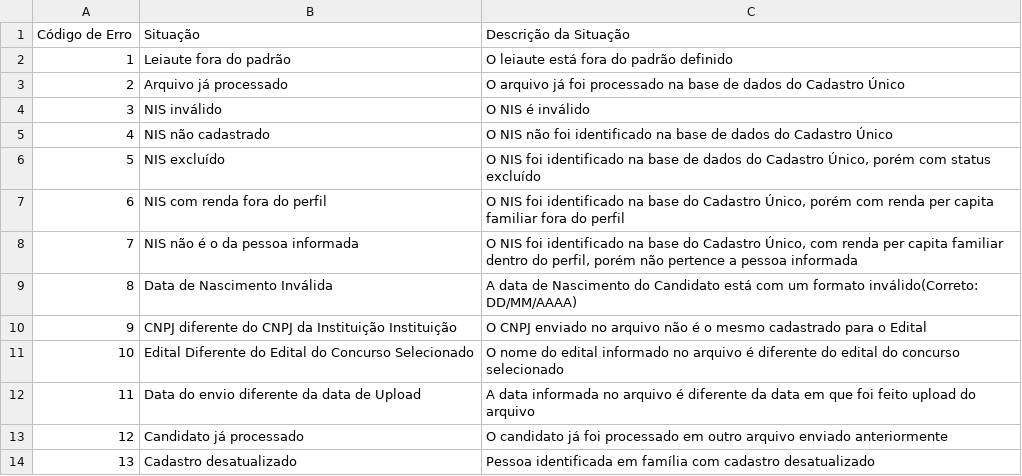
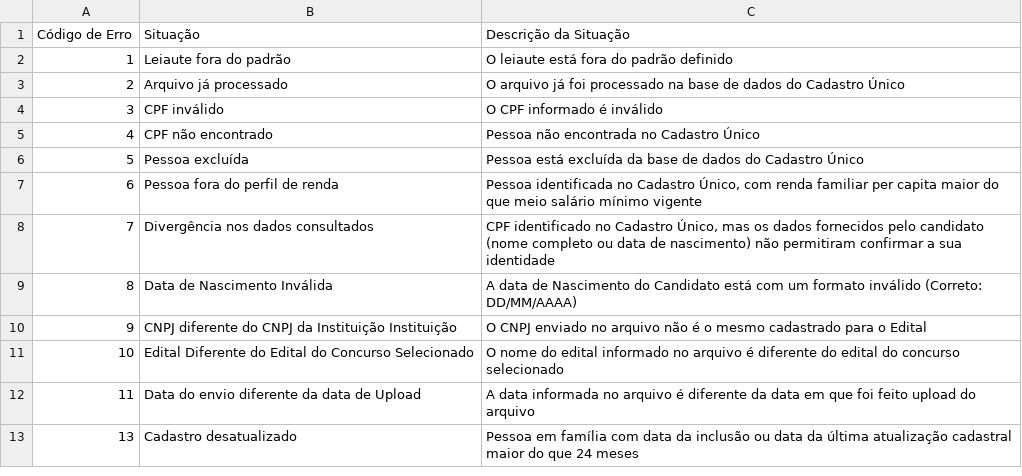
Before and after one commit to icomp-felipe/java-compec-isensys, a CSV file: Isensys/res/situacoes/situacoes-full.csv, drawn as a sheet.

```diff
--- a/Isensys/res/situacoes/situacoes-full.csv
+++ b/Isensys/res/situacoes/situacoes-full.csv
@@ -3,8 +3,8 @@ Código de Erro;Situação;Descrição da Situação;
 2;Arquivo já processado;O arquivo já foi processado na base de dados do Cadastro Único;
-3;NIS inválido;O NIS é inválido;
-4;NIS não cadastrado;O NIS não foi identificado na base de dados do Cadastro Único;
-5;NIS excluído;O NIS foi identificado na base de dados do Cadastro Único, porém com status excluído;
-6;NIS com renda fora do perfil;O NIS foi identificado na base do Cadastro Único, porém com renda per capita familiar fora do perfil;
-7;NIS não é o da pessoa informada;O NIS foi identificado na base do Cadastro Único, com renda per capita familiar dentro do perfil, porém não pertence a pessoa informada;
-8;Data de Nascimento Inválida;A data de Nascimento do Candidato está com um formato inválido(Correto: DD/MM/AAAA);
+3;CPF inválido;O CPF informado é inválido;
+4;CPF não encontrado;Pessoa não encontrada no Cadastro Único;
+5;Pessoa excluída;Pessoa está excluída da base de dados do Cadastro Único;
+6;Pessoa fora do perfil de renda;Pessoa identificada no Cadastro Único, com renda familiar per capita maior do que meio salário mínimo vigente;
+7;Divergência nos dados consultados;CPF identificado no Cadastro Único, mas os dados fornecidos pelo candidato (nome completo ou data de nascimento) não permitiram confirmar a sua identidade;
+8;Data de Nascimento Inválida;A data de Nascimento do Candidato está com um formato inválido (Correto: DD/MM/AAAA);
 9;CNPJ diferente do CNPJ da Instituição Instituição;O CNPJ enviado no arquivo não é o mesmo cadastrado para o Edital;
@@ -12,3 +12,2 @@ Código de Erro;Situação;Descrição da Situação;
 11;Data do envio diferente da data de Upload;A data informada no arquivo é diferente da data em que foi feito upload do arquivo;
-12;Candidato já processado;O candidato já foi processado em outro arquivo enviado anteriormente;
-13;Cadastro desatualizado;Pessoa identificada em família com cadastro desatualizado;
+13;Cadastro desatualizado;Pessoa em família com data da inclusão ou data da última atualização cadastral maior do que 24 meses;
```
Also changed, not shown: Isensys/res/situacoes/situacoes.csv.
